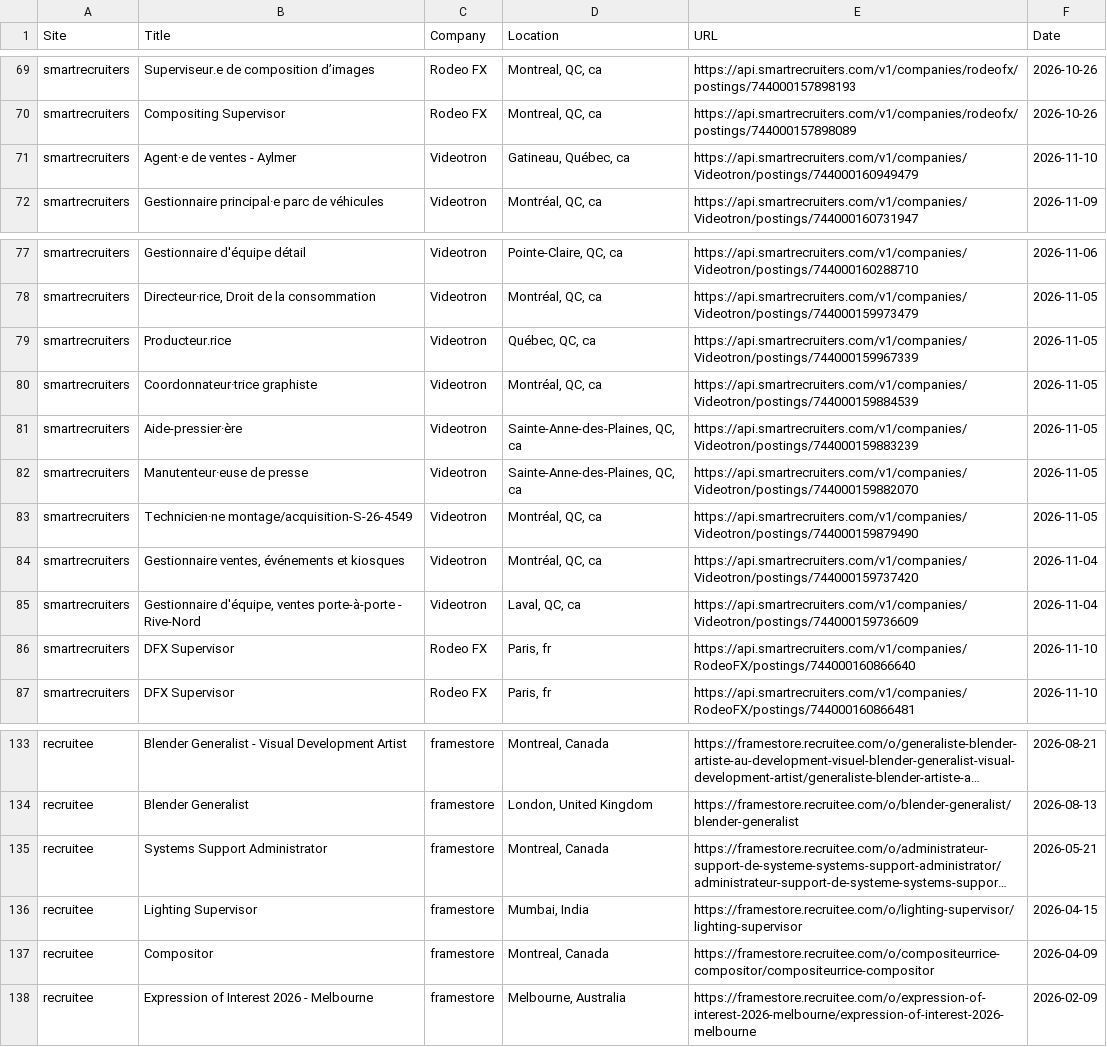
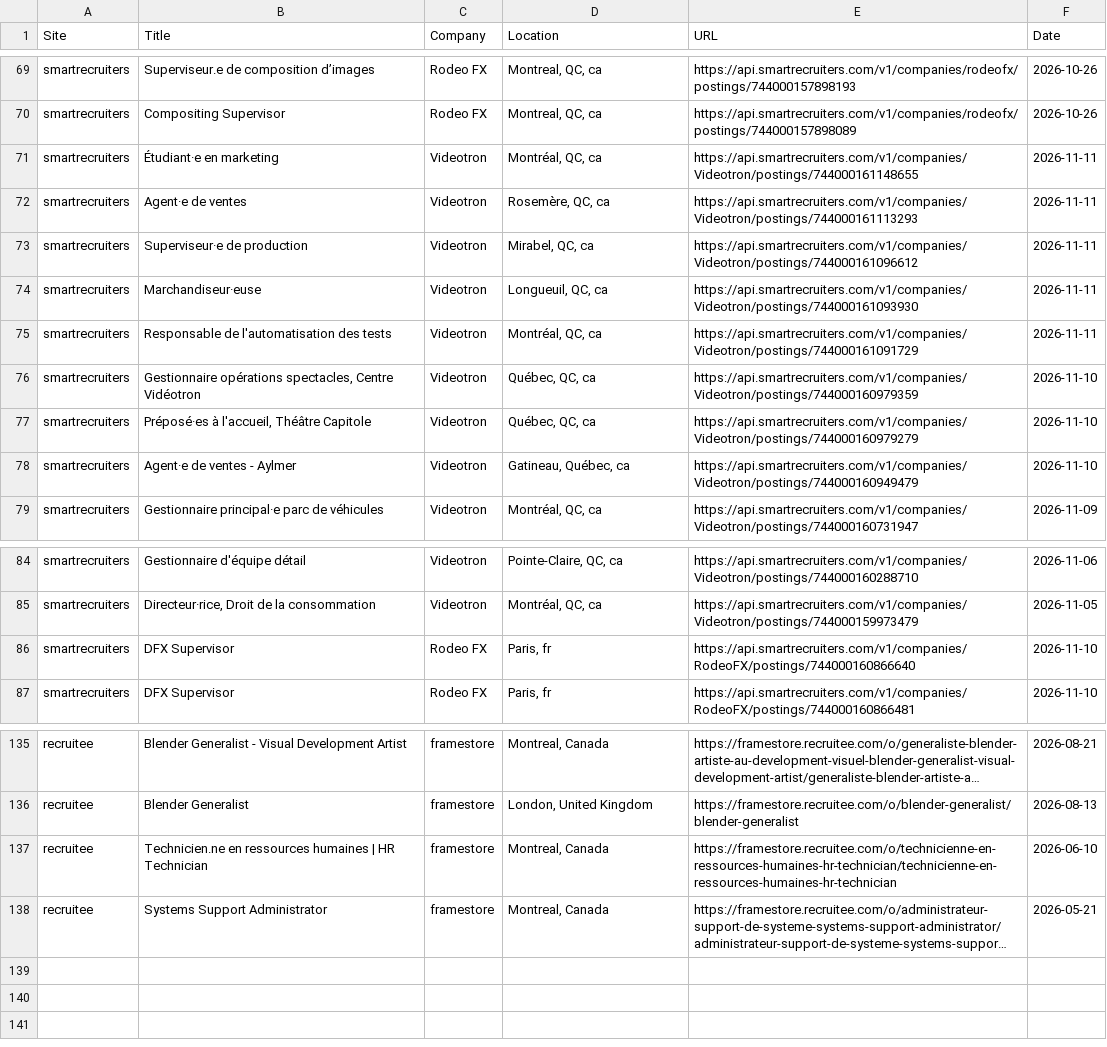
Before and after one commit to christiandguerard/ever-jobs-dash, a CSV file: daily_jobs.csv, drawn as a sheet; only a part is shown, gaps mark what is left out; long unchanged cells end in …; removed rows and columns are numbered as before the commit, all else as after; the diff covers the shown part only; the diff names each change by its address in the sheet, - before the commit and + after, or states it on an @@ line.

Commit message:
Update job dashboard: Wed Nov 11 19:27:51 UTC 2026

```diff
--- a/daily_jobs.csv
+++ b/daily_jobs.csv
+row 71: smartrecruiters | Étudiant·e en marketing | Videotron | Montréal, QC, ca | https://api.smartrecruiters.com/v1/companies/Videotron/postings/744000161148655 | 2026-11-11
+row 72: smartrecruiters | Agent·e de ventes | Videotron | Rosemère, QC, ca | https://api.smartrecruiters.com/v1/companies/Videotron/postings/744000161113293 | 2026-11-11
+row 73: smartrecruiters | Superviseur·e de production | Videotron | Mirabel, QC, ca | https://api.smartrecruiters.com/v1/companies/Videotron/postings/744000161096612 | 2026-11-11
+row 74: smartrecruiters | Marchandiseur·euse | Videotron | Longueuil, QC, ca | https://api.smartrecruiters.com/v1/companies/Videotron/postings/744000161093930 | 2026-11-11
+row 75: smartrecruiters | Responsable de l'automatisation des tests | Videotron | Montréal, QC, ca | https://api.smartrecruiters.com/v1/companies/Videotron/postings/744000161091729 | 2026-11-11
+row 76: smartrecruiters | Gestionnaire opérations spectacles, Centre Vidéotron | Videotron | Québec, QC, ca | https://api.smartrecruiters.com/v1/companies/Videotron/postings/744000160979359 | 2026-11-10
+row 77: smartrecruiters | Préposé·es à l'accueil, Théâtre Capitole | Videotron | Québec, QC, ca | https://api.smartrecruiters.com/v1/companies/Videotron/postings/744000160979279 | 2026-11-10
-row 79: smartrecruiters | Producteur.rice | Videotron | Québec, QC, ca | https://api.smartrecruiters.com/v1/companies/Videotron/postings/744000159967339 | 2026-11-05
-row 80: smartrecruiters | Coordonnateur·trice graphiste | Videotron | Montréal, QC, ca | https://api.smartrecruiters.com/v1/companies/Videotron/postings/744000159884539 | 2026-11-05
-row 81: smartrecruiters | Aide-pressier·ère | Videotron | Sainte-Anne-des-Plaines, QC, ca | https://api.smartrecruiters.com/v1/companies/Videotron/postings/744000159883239 | 2026-11-05
-row 82: smartrecruiters | Manutenteur·euse de presse | Videotron | Sainte-Anne-des-Plaines, QC, ca | https://api.smartrecruiters.com/v1/companies/Videotron/postings/744000159882070 | 2026-11-05
-row 83: smartrecruiters | Technicien·ne montage/acquisition-S-26-4549 | Videotron | Montréal, QC, ca | https://api.smartrecruiters.com/v1/companies/Videotron/postings/744000159879490 | 2026-11-05
-row 84: smartrecruiters | Gestionnaire ventes, événements et kiosques | Videotron | Montréal, QC, ca | https://api.smartrecruiters.com/v1/companies/Videotron/postings/744000159737420 | 2026-11-04
-row 85: smartrecruiters | Gestionnaire d'équipe, ventes porte-à-porte - Rive-Nord | Videotron | Laval, QC, ca | https://api.smartrecruiters.com/v1/companies/Videotron/postings/744000159736609 | 2026-11-04
+row 137: recruitee | Technicien.ne en ressources humaines | HR Technician | framestore | Montreal, Canada | https://framestore.recruitee.com/o/technicienne-en-ressources-humaines-hr-technician/technicienne-en-ressources-humaines-hr-technician | 2026-06-10
-row 136: recruitee | Lighting Supervisor | framestore | Mumbai, India | https://framestore.recruitee.com/o/lighting-supervisor/lighting-supervisor | 2026-04-15
-row 137: recruitee | Compositor | framestore | Montreal, Canada | https://framestore.recruitee.com/o/compositeurrice-compositor/compositeurrice-compositor | 2026-04-09
-row 138: recruitee | Expression of Interest 2026 - Melbourne | framestore | Melbourne, Australia | https://framestore.recruitee.com/o/expression-of-interest-2026-melbourne/expression-of-interest-2026-melbourne | 2026-02-09
```
Also changed, not shown: 2 added rows and 1 moved row elsewhere in this file.
